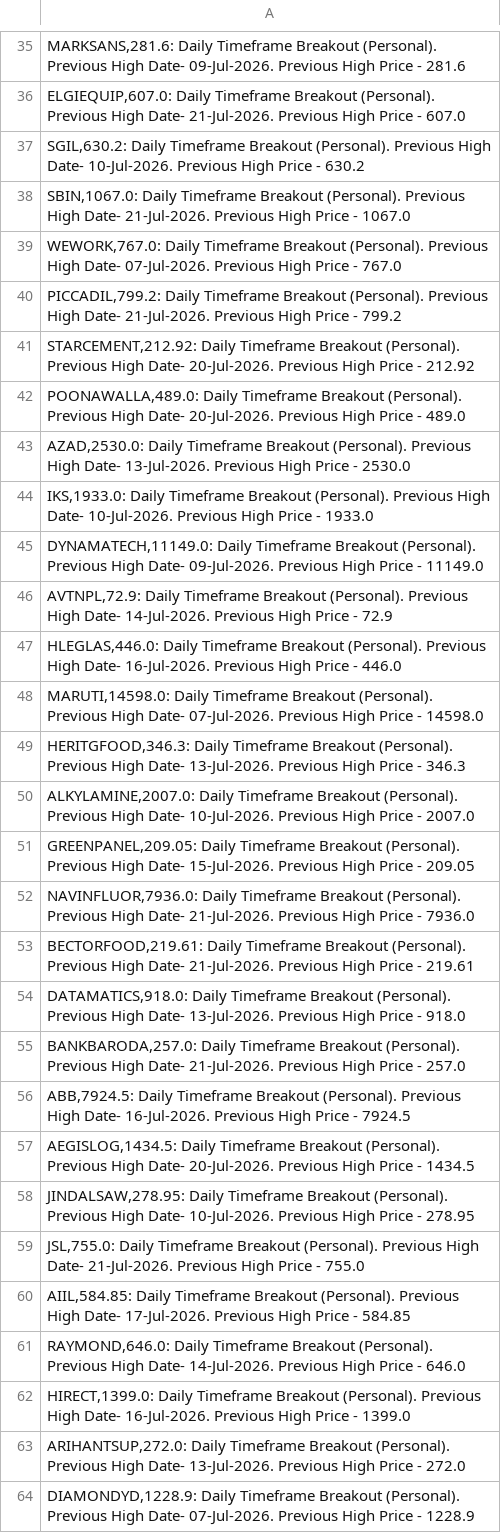
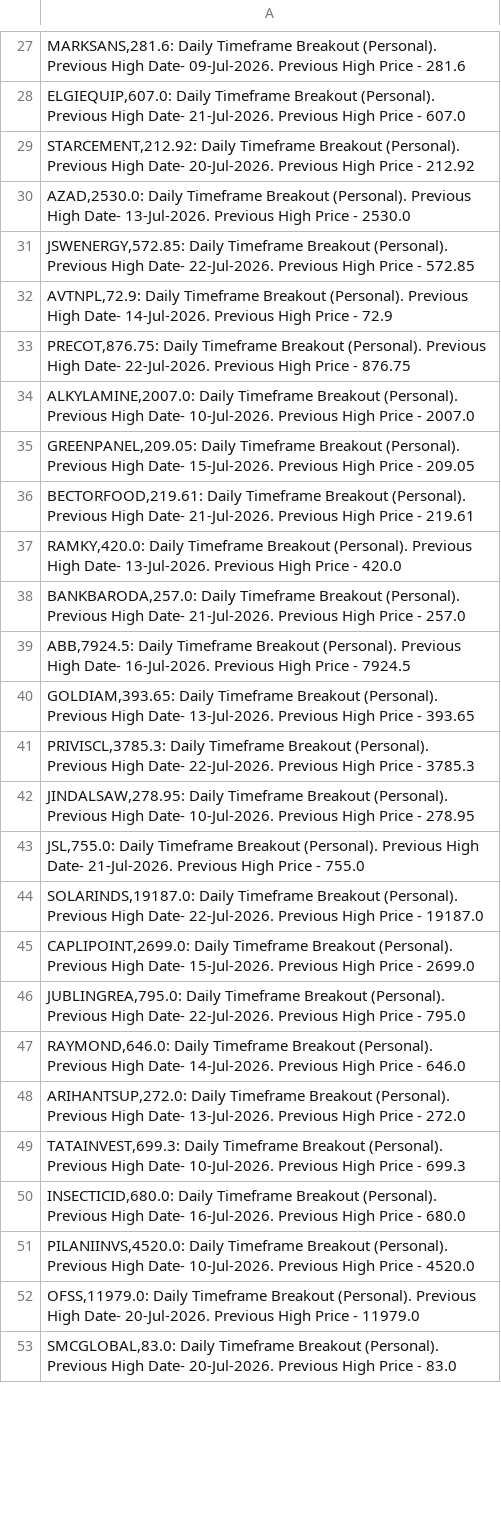
Before and after one commit to vibats/Daily_Notification_Data, a CSV file: Email_Notification_Data/Daily_Timeframe_Breakout_Personal.csv, drawn as a sheet; only a part is shown, gaps mark what is left out; the shorter side is filled out with more unchanged rows; the diff covers the shown part only.

```diff
--- a/Email_Notification_Data/Daily_Timeframe_Breakout_Personal.csv
+++ b/Email_Notification_Data/Daily_Timeframe_Breakout_Personal.csv
@@ -36,29 +28,21 @@
 "ELGIEQUIP,607.0: Daily Timeframe Breakout (Personal). Previous High Date- 21-Jul-2026. Previous High Price - 607.0"
-"SGIL,630.2: Daily Timeframe Breakout (Personal). Previous High Date- 10-Jul-2026. Previous High Price - 630.2"
-"SBIN,1067.0: Daily Timeframe Breakout (Personal). Previous High Date- 21-Jul-2026. Previous High Price - 1067.0"
-"WEWORK,767.0: Daily Timeframe Breakout (Personal). Previous High Date- 07-Jul-2026. Previous High Price - 767.0"
-"PICCADIL,799.2: Daily Timeframe Breakout (Personal). Previous High Date- 21-Jul-2026. Previous High Price - 799.2"
 "STARCEMENT,212.92: Daily Timeframe Breakout (Personal). Previous High Date- 20-Jul-2026. Previous High Price - 212.92"
-"POONAWALLA,489.0: Daily Timeframe Breakout (Personal). Previous High Date- 20-Jul-2026. Previous High Price - 489.0"
 "AZAD,2530.0: Daily Timeframe Breakout (Personal). Previous High Date- 13-Jul-2026. Previous High Price - 2530.0"
-"IKS,1933.0: Daily Timeframe Breakout (Personal). Previous High Date- 10-Jul-2026. Previous High Price - 1933.0"
-"DYNAMATECH,11149.0: Daily Timeframe Breakout (Personal). Previous High Date- 09-Jul-2026. Previous High Price - 11149.0"
+"JSWENERGY,572.85: Daily Timeframe Breakout (Personal). Previous High Date- 22-Jul-2026. Previous High Price - 572.85"
 "AVTNPL,72.9: Daily Timeframe Breakout (Personal). Previous High Date- 14-Jul-2026. Previous High Price - 72.9"
-"HLEGLAS,446.0: Daily Timeframe Breakout (Personal). Previous High Date- 16-Jul-2026. Previous High Price - 446.0"
-"MARUTI,14598.0: Daily Timeframe Breakout (Personal). Previous High Date- 07-Jul-2026. Previous High Price - 14598.0"
-"HERITGFOOD,346.3: Daily Timeframe Breakout (Personal). Previous High Date- 13-Jul-2026. Previous High Price - 346.3"
+"PRECOT,876.75: Daily Timeframe Breakout (Personal). Previous High Date- 22-Jul-2026. Previous High Price - 876.75"
 "ALKYLAMINE,2007.0: Daily Timeframe Breakout (Personal). Previous High Date- 10-Jul-2026. Previous High Price - 2007.0"
 "GREENPANEL,209.05: Daily Timeframe Breakout (Personal). Previous High Date- 15-Jul-2026. Previous High Price - 209.05"
-"NAVINFLUOR,7936.0: Daily Timeframe Breakout (Personal). Previous High Date- 21-Jul-2026. Previous High Price - 7936.0"
 "BECTORFOOD,219.61: Daily Timeframe Breakout (Personal). Previous High Date- 21-Jul-2026. Previous High Price - 219.61"
-"DATAMATICS,918.0: Daily Timeframe Breakout (Personal). Previous High Date- 13-Jul-2026. Previous High Price - 918.0"
+"RAMKY,420.0: Daily Timeframe Breakout (Personal). Previous High Date- 13-Jul-2026. Previous High Price - 420.0"
 "BANKBARODA,257.0: Daily Timeframe Breakout (Personal). Previous High Date- 21-Jul-2026. Previous High Price - 257.0"
 "ABB,7924.5: Daily Timeframe Breakout (Personal). Previous High Date- 16-Jul-2026. Previous High Price - 7924.5"
-"AEGISLOG,1434.5: Daily Timeframe Breakout (Personal). Previous High Date- 20-Jul-2026. Previous High Price - 1434.5"
+"GOLDIAM,393.65: Daily Timeframe Breakout (Personal). Previous High Date- 13-Jul-2026. Previous High Price - 393.65"
+"PRIVISCL,3785.3: Daily Timeframe Breakout (Personal). Previous High Date- 22-Jul-2026. Previous High Price - 3785.3"
 "JINDALSAW,278.95: Daily Timeframe Breakout (Personal). Previous High Date- 10-Jul-2026. Previous High Price - 278.95"
 "JSL,755.0: Daily Timeframe Breakout (Personal). Previous High Date- 21-Jul-2026. Previous High Price - 755.0"
-"AIIL,584.85: Daily Timeframe Breakout (Personal). Previous High Date- 17-Jul-2026. Previous High Price - 584.85"
+"SOLARINDS,19187.0: Daily Timeframe Breakout (Personal). Previous High Date- 22-Jul-2026. Previous High Price - 19187.0"
+"CAPLIPOINT,2699.0: Daily Timeframe Breakout (Personal). Previous High Date- 15-Jul-2026. Previous High Price - 2699.0"
+"JUBLINGREA,795.0: Daily Timeframe Breakout (Personal). Previous High Date- 22-Jul-2026. Previous High Price - 795.0"
 "RAYMOND,646.0: Daily Timeframe Breakout (Personal). Previous High Date- 14-Jul-2026. Previous High Price - 646.0"
-"HIRECT,1399.0: Daily Timeframe Breakout (Personal). Previous High Date- 16-Jul-2026. Previous High Price - 1399.0"
 "ARIHANTSUP,272.0: Daily Timeframe Breakout (Personal). Previous High Date- 13-Jul-2026. Previous High Price - 272.0"
-"DIAMONDYD,1228.9: Daily Timeframe Breakout (Personal). Previous High Date- 07-Jul-2026. Previous High Price - 1228.9"
```
Also changed, not shown: 29 added rows, 31 removed rows, 5 moved rows and 29 edited cells elsewhere in this file, Email_Notification_Data/Daily_TimeFrame_Horizontal_Support.csv, Email_Notification_Data/Daily_TimeFrame_Horizontal_Support_30_Days.csv, 1 other file.
